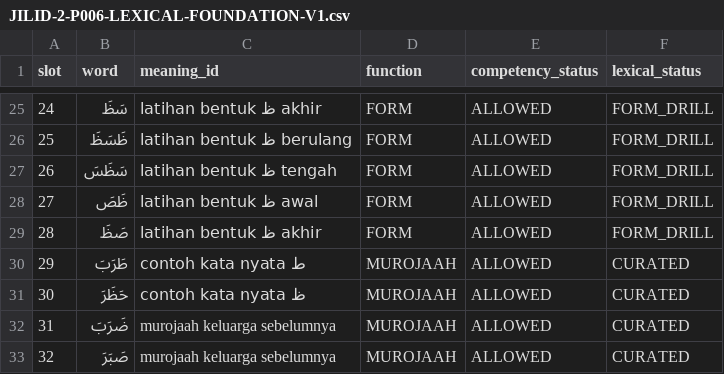
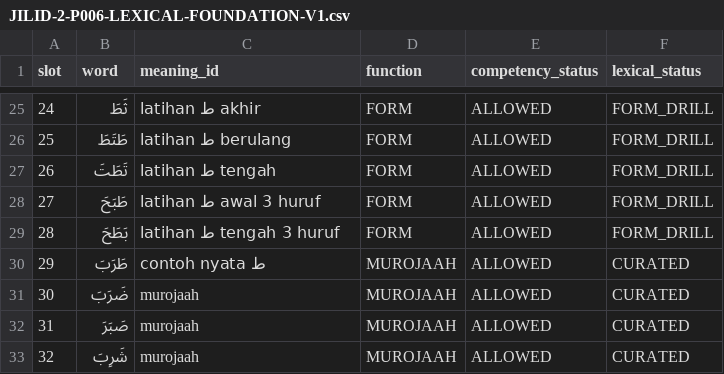
Before and after one commit to pesantrenriqa-boop/QURBATA, a CSV file: content/qwo/registry/JILID-2-P006-LEXICAL-FOUNDATION-V1.csv, drawn as a sheet; only a part is shown, gaps mark what is left out; the diff covers the shown part only.

```diff
--- a/content/qwo/registry/JILID-2-P006-LEXICAL-FOUNDATION-V1.csv
+++ b/content/qwo/registry/JILID-2-P006-LEXICAL-FOUNDATION-V1.csv
@@ -25,9 +25,9 @@ slot,word,meaning_id,function,competency_status,lexical_status
-24,سَظَ,latihan bentuk ظ akhir,FORM,ALLOWED,FORM_DRILL
-25,ظَسَظَ,latihan bentuk ظ berulang,FORM,ALLOWED,FORM_DRILL
-26,سَظَسَ,latihan bentuk ظ tengah,FORM,ALLOWED,FORM_DRILL
-27,ظَصَ,latihan bentuk ظ awal,FORM,ALLOWED,FORM_DRILL
-28,صَظَ,latihan bentuk ظ akhir,FORM,ALLOWED,FORM_DRILL
-29,طَرَبَ,contoh kata nyata ط,MUROJAAH,ALLOWED,CURATED
-30,حَظَرَ,contoh kata nyata ظ,MUROJAAH,ALLOWED,CURATED
-31,ضَرَبَ,murojaah keluarga sebelumnya,MUROJAAH,ALLOWED,CURATED
-32,صَبَرَ,murojaah keluarga sebelumnya,MUROJAAH,ALLOWED,CURATED
+24,ثَطَ,latihan ط akhir,FORM,ALLOWED,FORM_DRILL
+25,طَتَطَ,latihan ط berulang,FORM,ALLOWED,FORM_DRILL
+26,تَطَتَ,latihan ط tengah,FORM,ALLOWED,FORM_DRILL
+27,طَبَحَ,latihan ط awal 3 huruf,FORM,ALLOWED,FORM_DRILL
+28,بَطَحَ,latihan ط tengah 3 huruf,FORM,ALLOWED,FORM_DRILL
+29,طَرَبَ,contoh nyata ط,MUROJAAH,ALLOWED,CURATED
+30,ضَرَبَ,murojaah,MUROJAAH,ALLOWED,CURATED
+31,صَبَرَ,murojaah,MUROJAAH,ALLOWED,CURATED
+32,شَرِبَ,murojaah,MUROJAAH,ALLOWED,CURATED
```
Also changed, not shown: 32 edited cells elsewhere in this file.
